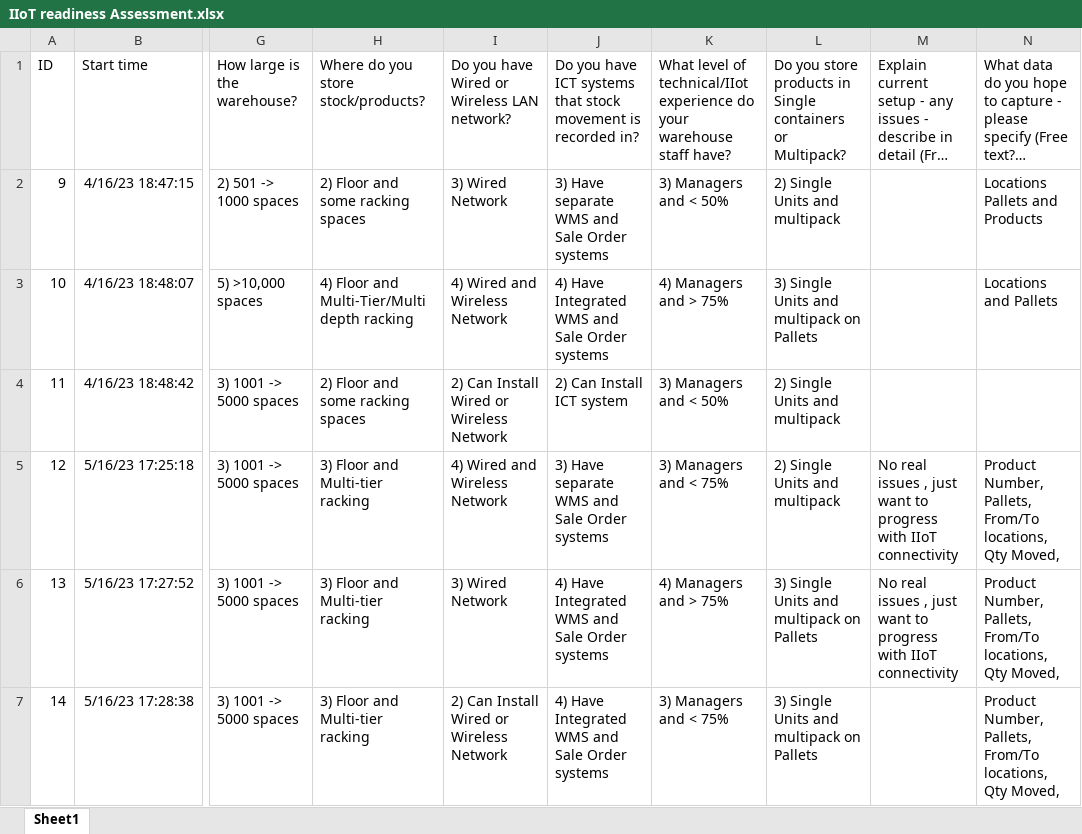
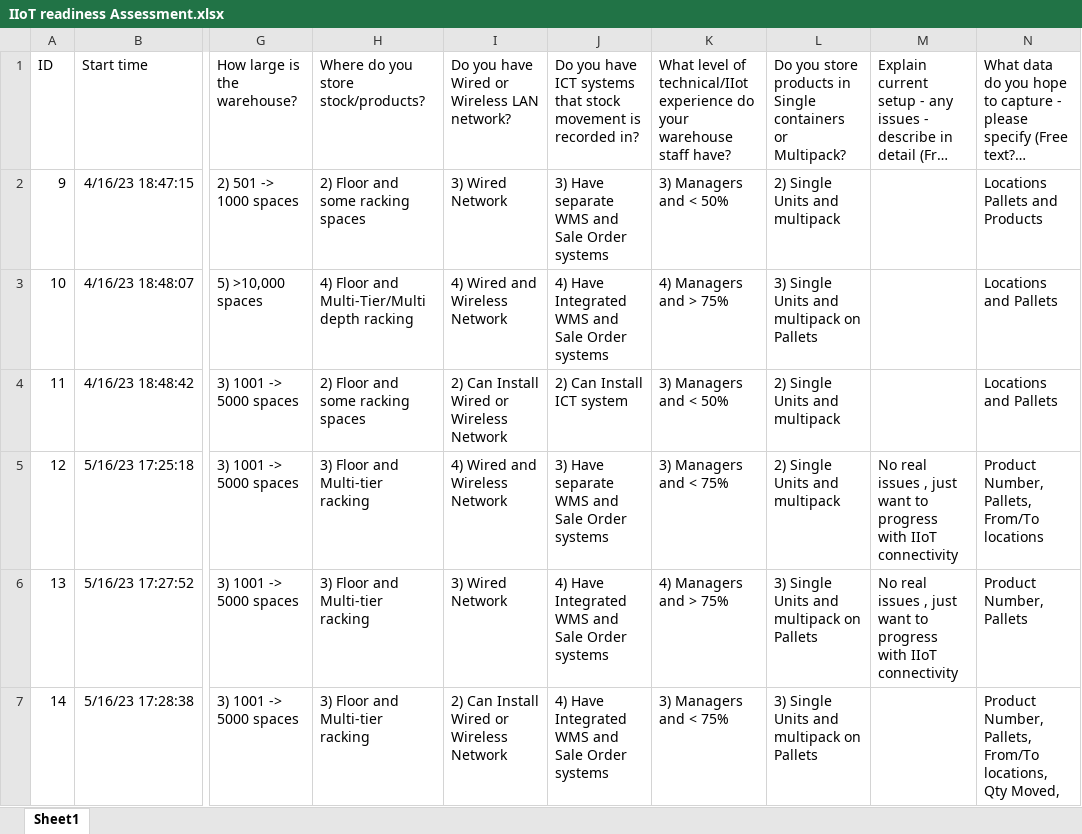
Before and after one commit to BlueLaguna2/IIoT-Recommender, an Excel workbook: IIoT readiness Assessment.xlsx, sheet Sheet1, drawn as a sheet; only a part is shown, gaps mark what is left out; long unchanged cells end in …; values as stored, in another font and other column widths than the file's, no borders; table styles not drawn; the diff names each change by its address in the sheet, - before the commit and + after, or states it on an @@ line.

```diff
--- a/IIoT readiness Assessment.xlsx (sheet Sheet1)
+++ b/IIoT readiness Assessment.xlsx (sheet Sheet1)
-N4: (empty)
+N4: Locations and Pallets
-N5: …Pallets, From/To locations, Qty Moved,
+N5: …Pallets, From/To locations
-N6: Product Number, Pallets, From/To locations, Qty Moved,
+N6: Product Number, Pallets
```
Also changed, not shown: 7 other files.
